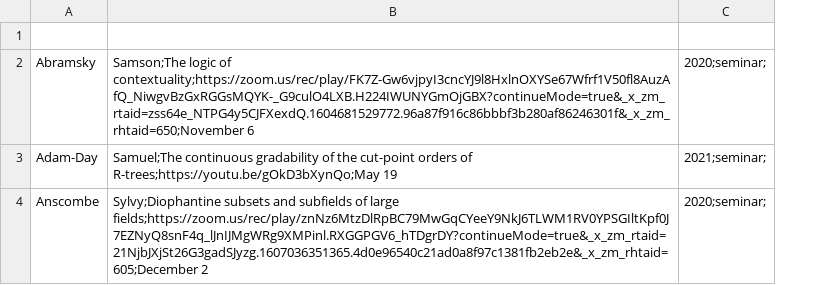
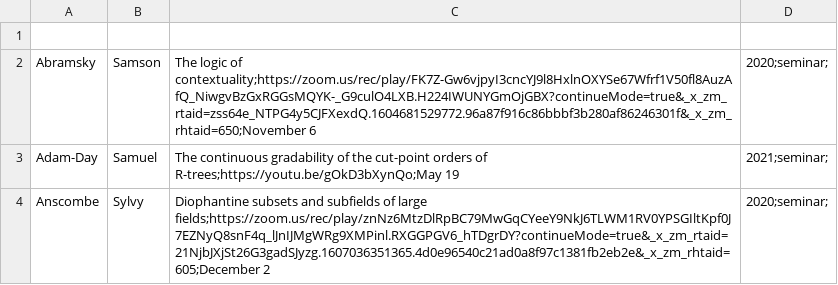
Before and after one commit to Miguelwan/math_webpage, a CSV file: records.csv, drawn as a sheet; removed rows and columns are numbered as before the commit, all else as after; the diff names each change by its address in the sheet, - before the commit and + after, or states it on an @@ line.

Commit message:
asdfasdf

```diff
--- a/records.csv
+++ b/records.csv
-column B, rows 2-4: Samson;The logic of contextuality;https://zoom.us/rec/play/FK7Z-Gw6vjpyI3cncYJ9l8HxlnOXYSe67Wfrf1V50fl8AuzAfQ_NiwgvBzGxRGGsMQYK-_G9culO4LXB.H224IWUNYGmOjGBX?continueMode=true&_x_zm_rtaid=zss64e_NTPG4y5CJFXexdQ.1604681529772.96a87f916c86bbbf3b280af86246301f&_x_zm_rhtaid=650;November 6 | Samuel;The continuous gradability of the cut-point orders of R-trees;https://youtu.be/gOkD3bXynQo;May 19 | Sylvy;Diophantine subsets and subfields of large fields;https://zoom.us/rec/play/znNz6MtzDlRpBC79MwGqCYeeY9NkJ6TLWM1RV0YPSGIltKpf0J7EZNyQ8snF4q_lJnIJMgWRg9XMPinl.RXGGPGV6_hTDgrDY?continueMode=true&_x_zm_rtaid=21NjbJXjSt26G3gadSJyzg.1607036351365.4d0e96540c21ad0a8f97c1381fb2eb2e&_x_zm_rhtaid=605;December 2
+column B, rows 2-4: Samson | Samuel | Sylvy
+column C, rows 2-4: The logic of contextuality;https://zoom.us/rec/play/FK7Z-Gw6vjpyI3cncYJ9l8HxlnOXYSe67Wfrf1V50fl8AuzAfQ_NiwgvBzGxRGGsMQYK-_G9culO4LXB.H224IWUNYGmOjGBX?continueMode=true&_x_zm_rtaid=zss64e_NTPG4y5CJFXexdQ.1604681529772.96a87f916c86bbbf3b280af86246301f&_x_zm_rhtaid=650;November 6 | The continuous gradability of the cut-point orders of R-trees;https://youtu.be/gOkD3bXynQo;May 19 | Diophantine subsets and subfields of large fields;https://zoom.us/rec/play/znNz6MtzDlRpBC79MwGqCYeeY9NkJ6TLWM1RV0YPSGIltKpf0J7EZNyQ8snF4q_lJnIJMgWRg9XMPinl.RXGGPGV6_hTDgrDY?continueMode=true&_x_zm_rtaid=21NjbJXjSt26G3gadSJyzg.1607036351365.4d0e96540c21ad0a8f97c1381fb2eb2e&_x_zm_rhtaid=605;December 2
```
